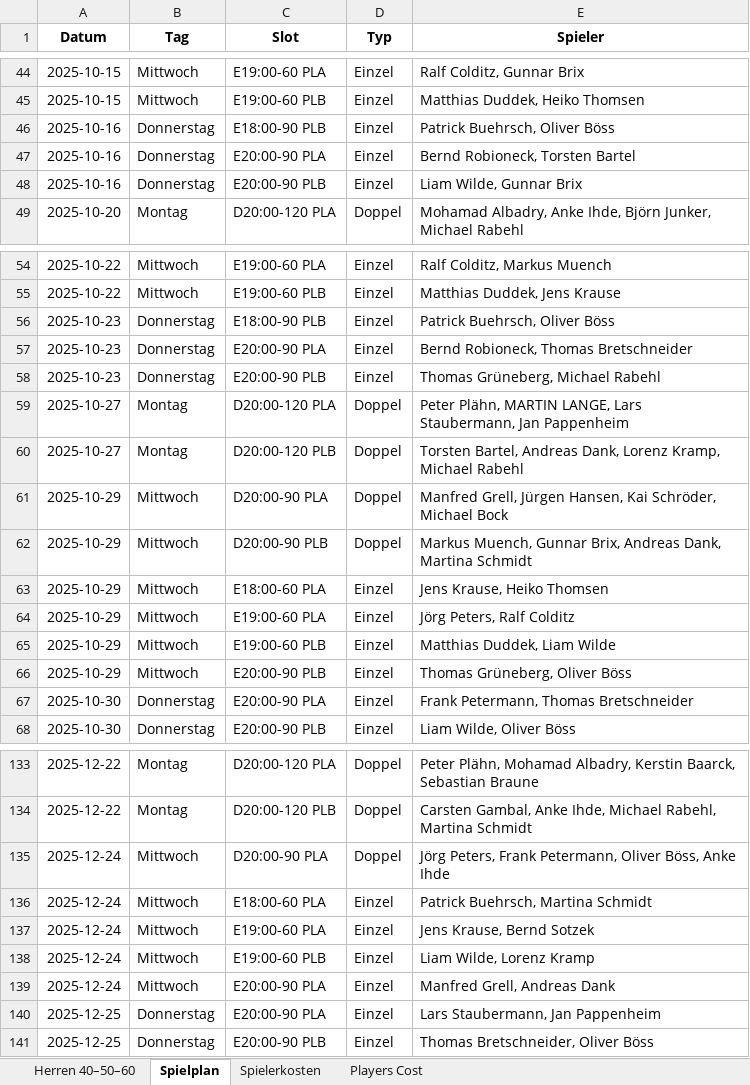
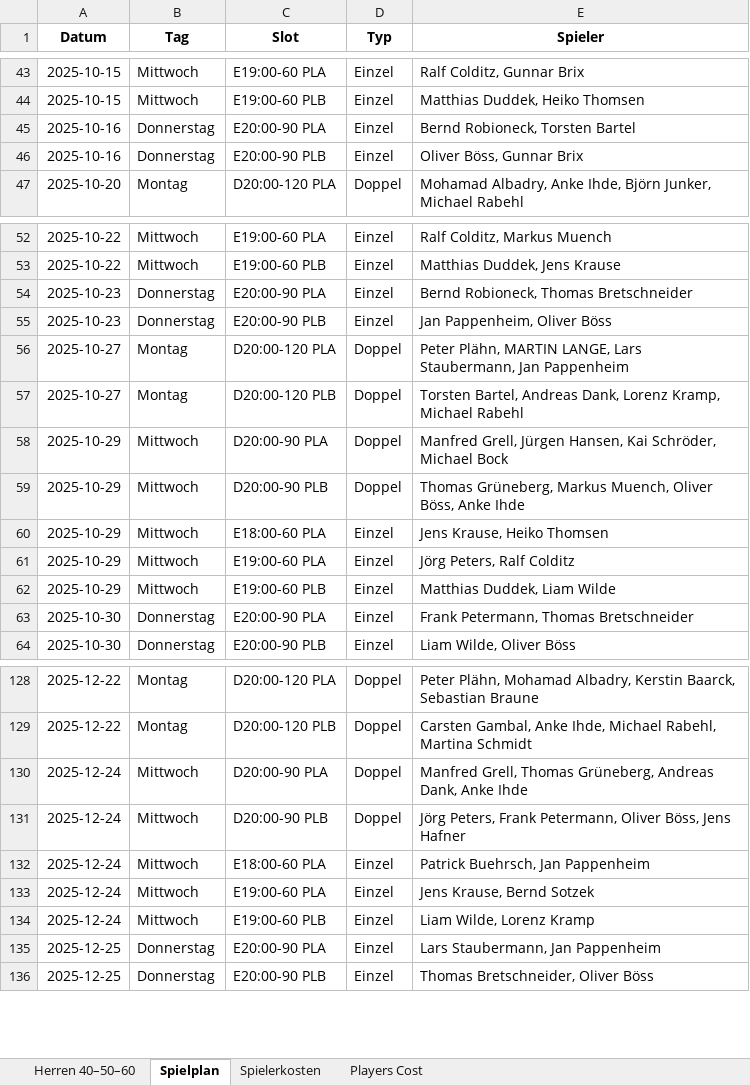
Before and after one commit to liamw8lde/Winter-2024_2025-Training-PLan, an Excel workbook: trainplan_FIXED.xlsx, sheet Spielplan, drawn as a sheet; only a part is shown, gaps mark what is left out; values as stored, in another font and other column widths than the file's, no borders; removed rows and columns are numbered as before the commit, all else as after; the diff covers the shown part only; the diff names each change by its address in the sheet, - before the commit and + after, or states it on an @@ line.

```diff
--- a/trainplan_FIXED.xlsx (sheet Spielplan)
+++ b/trainplan_FIXED.xlsx (sheet Spielplan)
-row 46: 2025-10-16 | Donnerstag | E18:00-90 PLB | Einzel | Patrick Buehrsch, Oliver Böss
-E46 (Spieler): Liam Wilde, Gunnar Brix
+E46 (Spieler): Oliver Böss, Gunnar Brix
-row 56: 2025-10-23 | Donnerstag | E18:00-90 PLB | Einzel | Patrick Buehrsch, Oliver Böss
-E55 (Spieler): Thomas Grüneberg, Michael Rabehl
+E55 (Spieler): Jan Pappenheim, Oliver Böss
-E59 (Spieler): Markus Muench, Gunnar Brix, Andreas Dank, Martina Schmidt
+E59 (Spieler): Thomas Grüneberg, Markus Muench, Oliver Böss, Anke Ihde
-row 66: 2025-10-29 | Mittwoch | E20:00-90 PLB | Einzel | Thomas Grüneberg, Oliver Böss
-E130 (Spieler): Jörg Peters, Frank Petermann, Oliver Böss, Anke Ihde
+E130 (Spieler): Manfred Grell, Thomas Grüneberg, Andreas Dank, Anke Ihde
+row 131: 2025-12-24 | Mittwoch | D20:00-90 PLB | Doppel | Jörg Peters, Frank Petermann, Oliver Böss, Jens Hafner
-E132 (Spieler): Patrick Buehrsch, Martina Schmidt
+E132 (Spieler): Patrick Buehrsch, Jan Pappenheim
-row 139: 2025-12-24 | Mittwoch | E20:00-90 PLA | Einzel | Manfred Grell, Andreas Dank
```
Also changed, not shown: 3 removed rows and 9 edited cells elsewhere in this sheet, sheet Players Cost, sheet Spielerkosten, sheet Herren 40–50–60.
